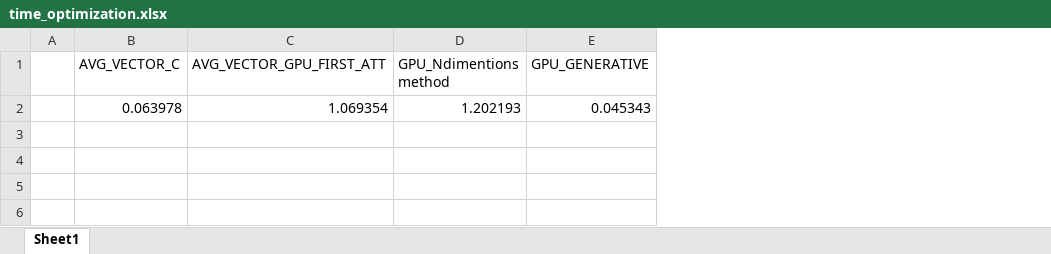
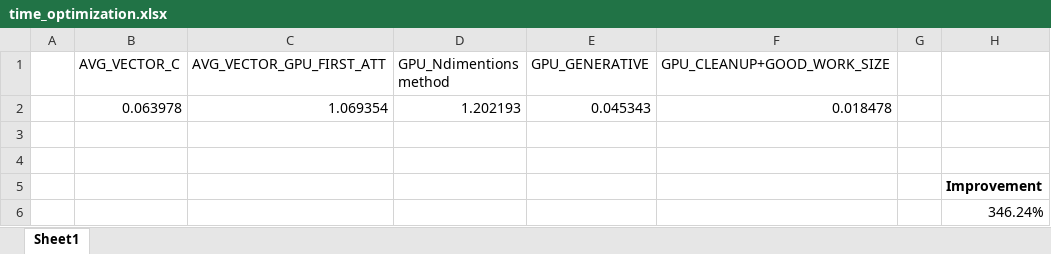
Before and after one commit to KosmasF/Chess, an Excel workbook: time_optimization.xlsx, sheet Sheet1, drawn as a sheet; values as stored, in another font and other column widths than the file's, no borders; charts and pictures not drawn; the diff names each change by its address in the sheet, - before the commit and + after, or states it on an @@ line.

Commit message:
Code cleanup!

```diff
--- a/time_optimization.xlsx (sheet Sheet1)
+++ b/time_optimization.xlsx (sheet Sheet1)
+column F (GPU_CLEANUP+GOOD_WORK_SIZE), row 2: 0.018478
+column G, empty
+column H, empty
+row 3: (empty)
+row 4: (empty)
+row 5:  |  |  |  |  |  |  | Improvement
+row 6:  |  |  |  |  |  |  | 346.24%
```
Also changed, not shown: charts or pictures, 7 other files.
